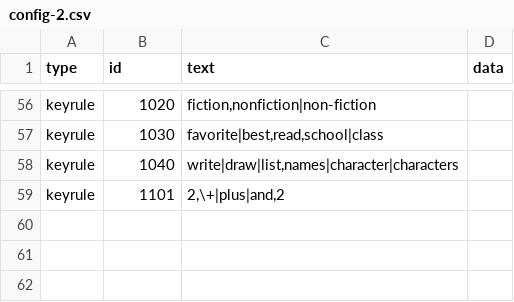
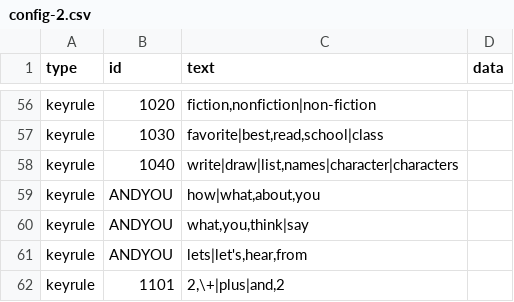
Before and after one commit to bferster/liza, a CSV file: data/config-2.csv, drawn as a sheet; only a part is shown, gaps mark what is left out.

```diff
--- a/data/config-2.csv
+++ b/data/config-2.csv
@@ -58,2 +58,5 @@ keyrule,1030,"favorite|best,read,school|class",
 keyrule,1040,"write|draw|list,names|character|characters",
+keyrule,ANDYOU,"how|what,about,you",
+keyrule,ANDYOU,"what,you,think|say",
+keyrule,ANDYOU,"lets|let's,hear,from",
 keyrule,1101,"2,\+|plus|and,2",
```
Also changed, not shown: data/config-1.csv, data/responses-2.csv, 6 other files.
